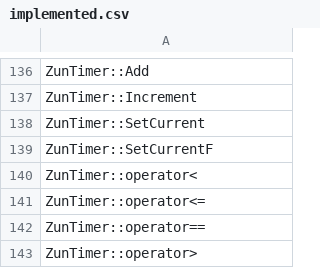
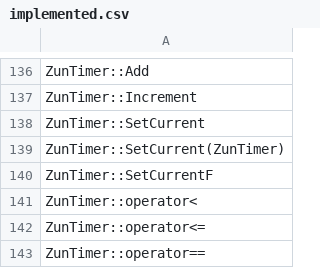
Before and after one commit to N0zoM1z0/th128, a CSV file: config/implemented.csv, drawn as a sheet; only a part is shown, gaps mark what is left out; the shorter side is filled out with more unchanged rows.

```diff
--- a/config/implemented.csv
+++ b/config/implemented.csv
@@ -138,2 +138,3 @@ ZunTimer::Increment
 ZunTimer::SetCurrent
+ZunTimer::SetCurrent(ZunTimer)
 ZunTimer::SetCurrentF
```
Also changed, not shown: config/reccmp-functions.csv, 3 other files.
